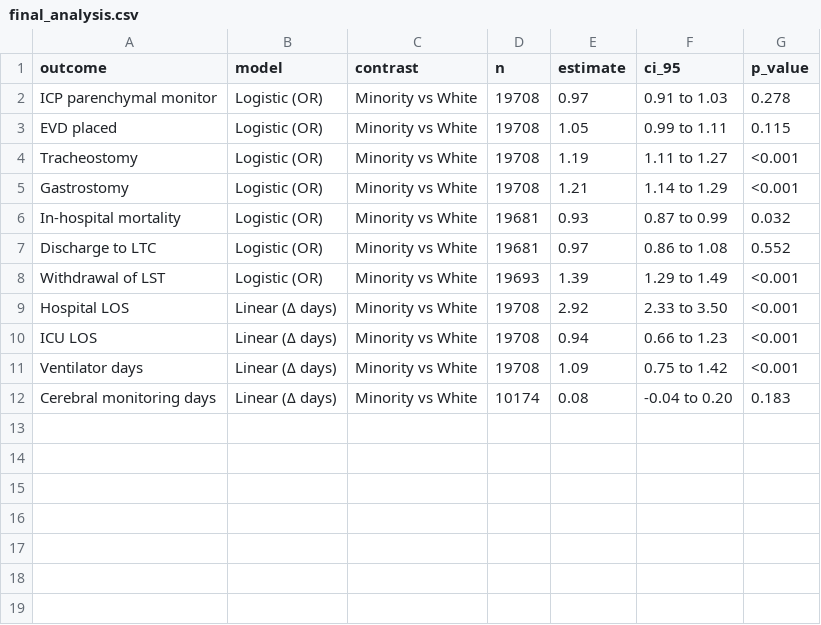
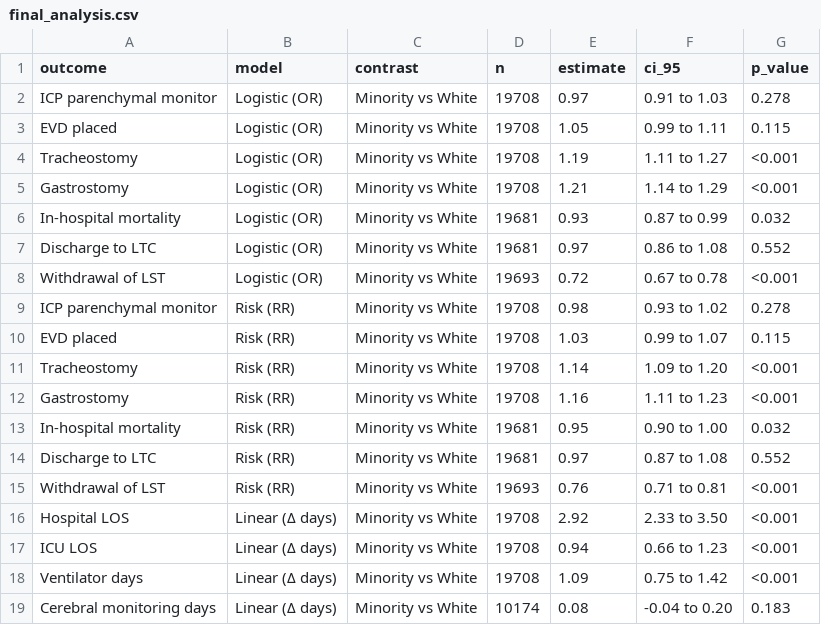
Before and after one commit to Allison-Shay/tbi-outcomes, a CSV file: analysis/final_analysis.csv, drawn as a sheet.

```diff
--- a/analysis/final_analysis.csv
+++ b/analysis/final_analysis.csv
@@ -7,3 +7,10 @@
 "Discharge to LTC","Logistic (OR)","Minority vs White",19681,"0.97","0.86 to 1.08","0.552"
-"Withdrawal of LST","Logistic (OR)","Minority vs White",19693,"1.39","1.29 to 1.49","<0.001"
+"Withdrawal of LST","Logistic (OR)","Minority vs White",19693,"0.72","0.67 to 0.78","<0.001"
+"ICP parenchymal monitor","Risk (RR)","Minority vs White",19708,"0.98","0.93 to 1.02","0.278"
+"EVD placed","Risk (RR)","Minority vs White",19708,"1.03","0.99 to 1.07","0.115"
+"Tracheostomy","Risk (RR)","Minority vs White",19708,"1.14","1.09 to 1.20","<0.001"
+"Gastrostomy","Risk (RR)","Minority vs White",19708,"1.16","1.11 to 1.23","<0.001"
+"In-hospital mortality","Risk (RR)","Minority vs White",19681,"0.95","0.90 to 1.00","0.032"
+"Discharge to LTC","Risk (RR)","Minority vs White",19681,"0.97","0.87 to 1.08","0.552"
+"Withdrawal of LST","Risk (RR)","Minority vs White",19693,"0.76","0.71 to 0.81","<0.001"
 "Hospital LOS","Linear (Δ days)","Minority vs White",19708,"2.92","2.33 to 3.50","<0.001"
```
Also changed, not shown: analysis/matched_data_statistics_detailed.csv.
